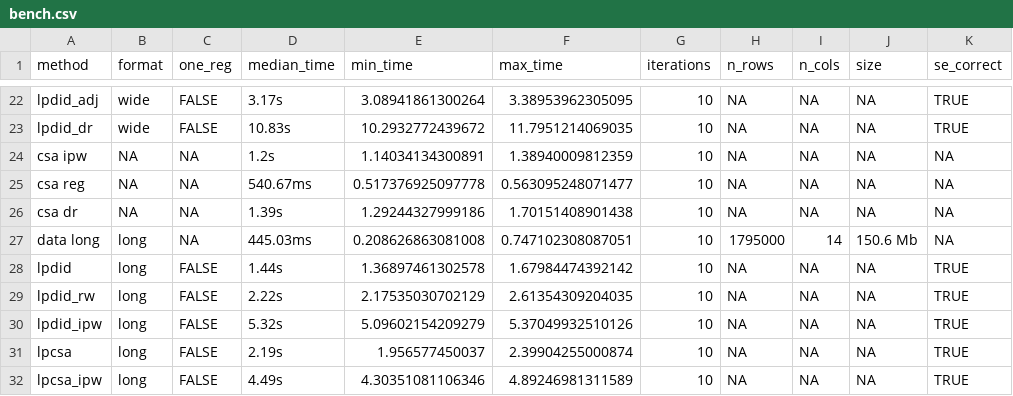
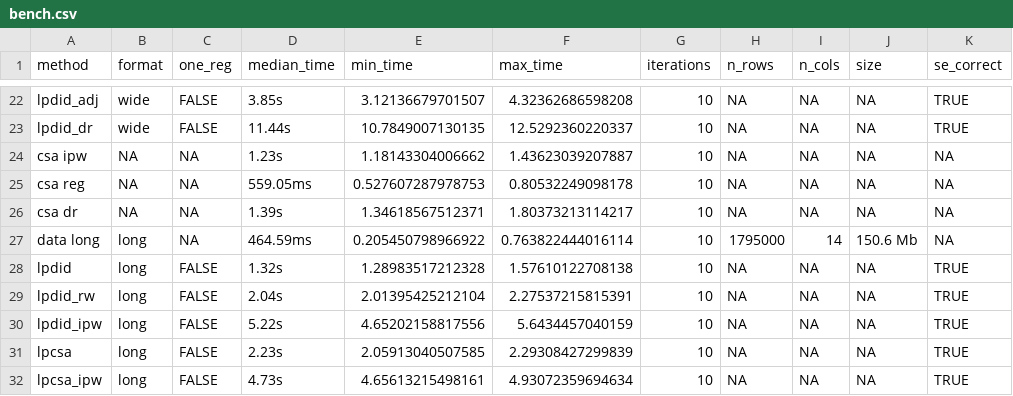
Before and after one commit to oliviergodechot/lpdidcsa, a CSV file: tools/bench.csv, drawn as a sheet; only a part is shown, gaps mark what is left out; the diff covers the shown part only; the diff names each change by its address in the sheet, - before the commit and + after, or states it on an @@ line.

```diff
--- a/tools/bench.csv
+++ b/tools/bench.csv
-D22 (median_time): 3.17s
+D22 (median_time): 3.85s
-E22 (min_time): 3.08941861300264
+E22 (min_time): 3.12136679701507
-F22 (max_time): 3.38953962305095
+F22 (max_time): 4.32362686598208
-D23 (median_time): 10.83s
+D23 (median_time): 11.44s
-E23 (min_time): 10.2932772439672
+E23 (min_time): 10.7849007130135
-F23 (max_time): 11.7951214069035
+F23 (max_time): 12.5292360220337
-D24 (median_time): 1.2s
+D24 (median_time): 1.23s
-E24 (min_time): 1.14034134300891
+E24 (min_time): 1.18143304006662
-F24 (max_time): 1.38940009812359
+F24 (max_time): 1.43623039207887
-D25 (median_time): 540.67ms
+D25 (median_time): 559.05ms
-E25 (min_time): 0.517376925097778
+E25 (min_time): 0.527607287978753
-F25 (max_time): 0.563095248071477
+F25 (max_time): 0.80532249098178
-E26 (min_time): 1.29244327999186
+E26 (min_time): 1.34618567512371
-F26 (max_time): 1.70151408901438
+F26 (max_time): 1.80373213114217
-D27 (median_time): 445.03ms
+D27 (median_time): 464.59ms
-E27 (min_time): 0.208626863081008
+E27 (min_time): 0.205450798966922
-F27 (max_time): 0.747102308087051
+F27 (max_time): 0.763822444016114
-D28 (median_time): 1.44s
+D28 (median_time): 1.32s
-E28 (min_time): 1.36897461302578
+E28 (min_time): 1.28983517212328
-F28 (max_time): 1.67984474392142
+F28 (max_time): 1.57610122708138
-D29 (median_time): 2.22s
+D29 (median_time): 2.04s
-E29 (min_time): 2.17535030702129
+E29 (min_time): 2.01395425212104
-F29 (max_time): 2.61354309204035
+F29 (max_time): 2.27537215815391
-D30 (median_time): 5.32s
+D30 (median_time): 5.22s
-E30 (min_time): 5.09602154209279
+E30 (min_time): 4.65202158817556
-F30 (max_time): 5.37049932510126
+F30 (max_time): 5.6434457040159
-D31 (median_time): 2.19s
+D31 (median_time): 2.23s
-E31 (min_time): 1.956577450037
+E31 (min_time): 2.05913040507585
-F31 (max_time): 2.39904255000874
+F31 (max_time): 2.29308427299839
-D32 (median_time): 4.49s
+D32 (median_time): 4.73s
-E32 (min_time): 4.30351081106346
+E32 (min_time): 4.65613215498161
-F32 (max_time): 4.89246981311589
+F32 (max_time): 4.93072359694634
```
Also changed, not shown: 2 added rows and 75 edited cells elsewhere in this file, 2 other files.
